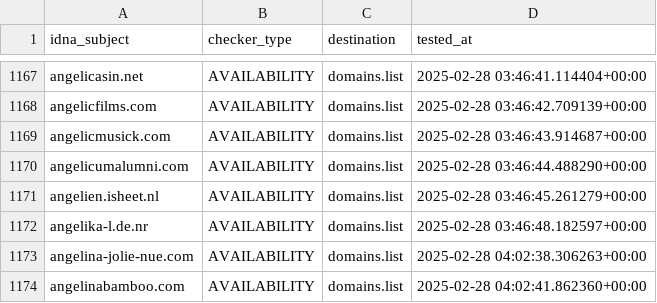
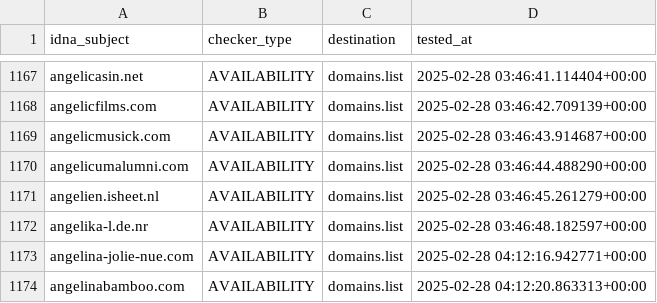
Before and after one commit to Ultimate-Hosts-Blacklist/smed79_blacklist_nsfw, a CSV file: .pyfunceble/inactive.csv, drawn as a sheet; only a part is shown, gaps mark what is left out.

```diff
--- a/.pyfunceble/inactive.csv
+++ b/.pyfunceble/inactive.csv
@@ -1172,3 +1172,3 @@ angelien.isheet.nl,AVAILABILITY,domains.list,2025-02-28 03:46:45.261279+00:00
 angelika-l.de.nr,AVAILABILITY,domains.list,2025-02-28 03:46:48.182597+00:00
-angelina-jolie-nue.com,AVAILABILITY,domains.list,2025-02-28 04:02:38.306263+00:00
-angelinabamboo.com,AVAILABILITY,domains.list,2025-02-28 04:02:41.862360+00:00
+angelina-jolie-nue.com,AVAILABILITY,domains.list,2025-02-28 04:12:16.942771+00:00
+angelinabamboo.com,AVAILABILITY,domains.list,2025-02-28 04:12:20.863313+00:00
```
Also changed, not shown: 9 other files.
